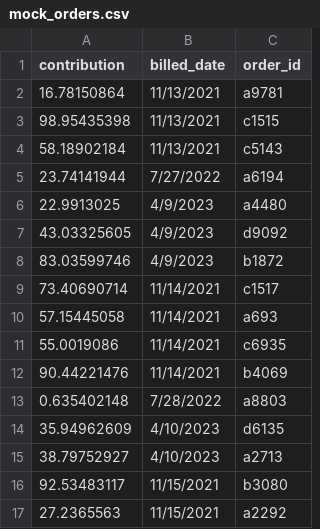
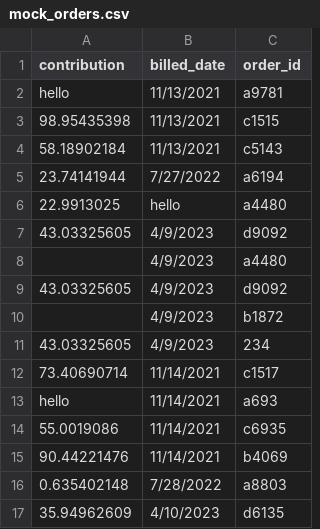
Before and after one commit to sab-hus/de_learning, a CSV file: batch_processing/csv_loads/mock_orders.csv, drawn as a sheet; only a part is shown; the shorter side is filled out with more unchanged rows.

Commit message:
feature(wip): updated schema validation process to integrate into load process

```diff
--- a/batch_processing/csv_loads/mock_orders.csv
+++ b/batch_processing/csv_loads/mock_orders.csv
@@ -1,3 +1,3 @@
 contribution,billed_date,order_id
-16.78150864,11/13/2021,a9781
+hello,11/13/2021,a9781
 98.95435398,11/13/2021,c1515
@@ -5,7 +5,10 @@ contribution,billed_date,order_id
 23.74141944,7/27/2022,a6194
-22.9913025,4/9/2023,a4480
+22.9913025,hello,a4480
 43.03325605,4/9/2023,d9092
-83.03599746,4/9/2023,b1872
+,4/9/2023,a4480
+43.03325605,4/9/2023,d9092
+,4/9/2023,b1872
+43.03325605,4/9/2023,234
 73.40690714,11/14/2021,c1517
-57.15445058,11/14/2021,a693
+hello,11/14/2021,a693
 55.0019086,11/14/2021,c6935
```
Also changed, not shown: 5 other files.
